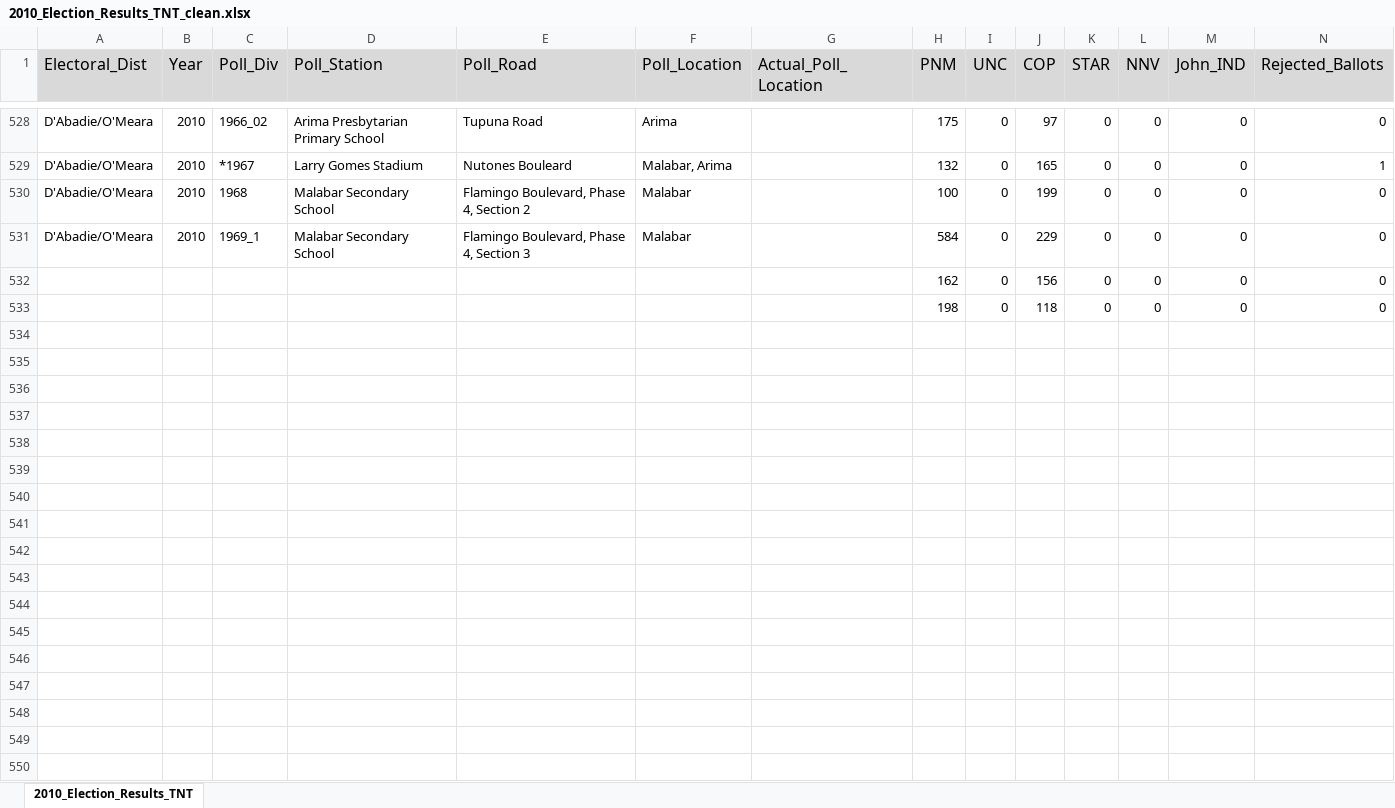
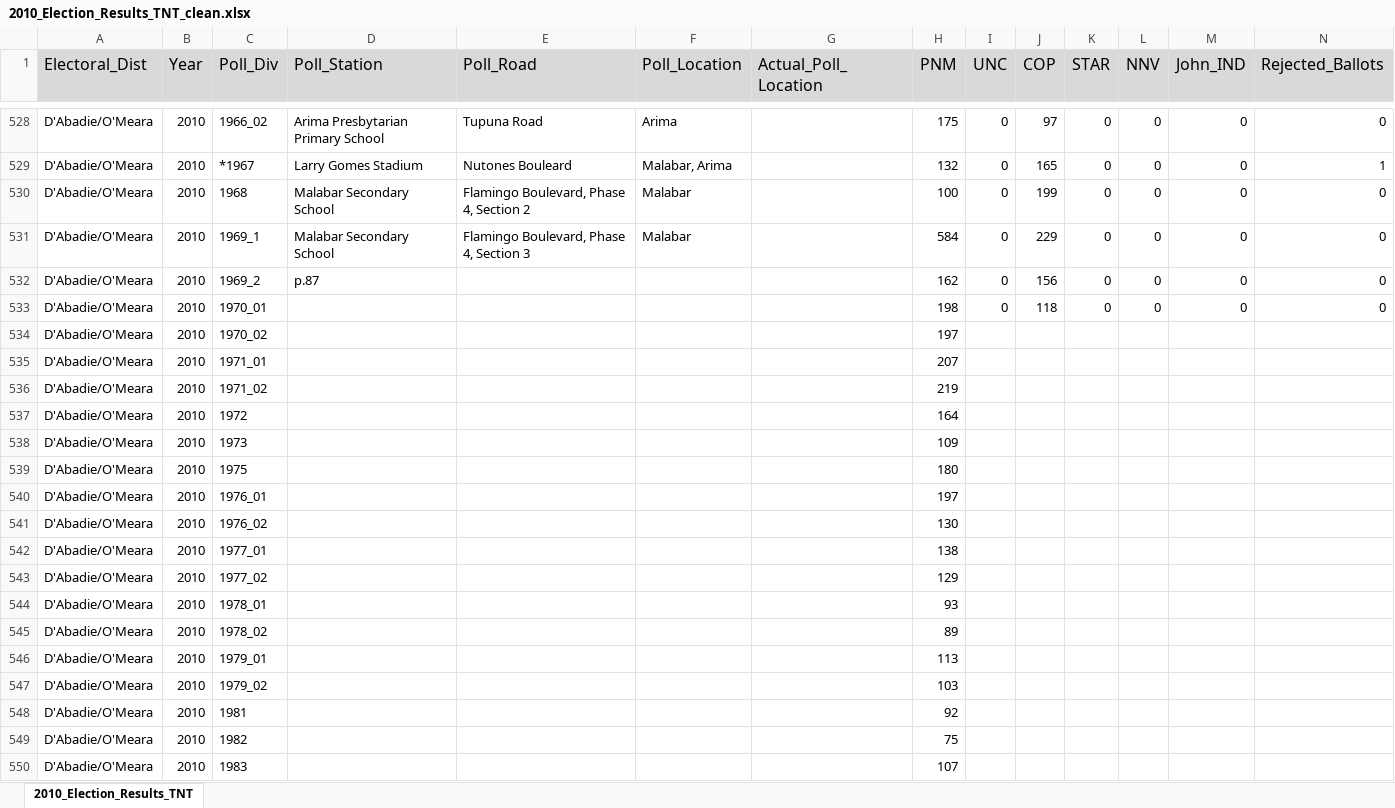
Before and after one commit to rossping/Inclusion_by_Design, an Excel workbook: 2010_Election_Results_TNT_clean.xlsx, sheet 2010_Election_Results_TNT, drawn as a sheet; only a part is shown, gaps mark what is left out; values as stored, in another font and other column widths than the file's, no borders; rows hold the shown columns only; the diff covers the shown part only; the diff names each change by its address in the sheet, - before the commit and + after, or states it on an @@ line.

Commit message:
adding more 2010 elelection data

```diff
--- a/2010_Election_Results_TNT_clean.xlsx (sheet 2010_Election_Results_TNT)
+++ b/2010_Election_Results_TNT_clean.xlsx (sheet 2010_Election_Results_TNT)
-A532:A533 (Electoral_Dist): (empty)
+A532:A533 (Electoral_Dist): D'Abadie/O'Meara
-B532:B533 (Year): (empty)
+B532:B533 (Year): 2010
-C532 (Poll_Div): (empty)
+C532 (Poll_Div): 1969_2
-D532 (Poll_Station): (empty)
+D532 (Poll_Station): p.87
-C533 (Poll_Div): (empty)
+C533 (Poll_Div): 1970_01
+row 534: D'Abadie/O'Meara | 2010 | 1970_02 |  |  |  |  | 197
+row 535: D'Abadie/O'Meara | 2010 | 1971_01 |  |  |  |  | 207
+row 536: D'Abadie/O'Meara | 2010 | 1971_02 |  |  |  |  | 219
+row 537: D'Abadie/O'Meara | 2010 | 1972 |  |  |  |  | 164
+row 538: D'Abadie/O'Meara | 2010 | 1973 |  |  |  |  | 109
+row 539: D'Abadie/O'Meara | 2010 | 1975 |  |  |  |  | 180
+row 540: D'Abadie/O'Meara | 2010 | 1976_01 |  |  |  |  | 197
+row 541: D'Abadie/O'Meara | 2010 | 1976_02 |  |  |  |  | 130
+row 542: D'Abadie/O'Meara | 2010 | 1977_01 |  |  |  |  | 138
+row 543: D'Abadie/O'Meara | 2010 | 1977_02 |  |  |  |  | 129
+row 544: D'Abadie/O'Meara | 2010 | 1978_01 |  |  |  |  | 93
+row 545: D'Abadie/O'Meara | 2010 | 1978_02 |  |  |  |  | 89
+row 546: D'Abadie/O'Meara | 2010 | 1979_01 |  |  |  |  | 113
+row 547: D'Abadie/O'Meara | 2010 | 1979_02 |  |  |  |  | 103
+row 548: D'Abadie/O'Meara | 2010 | 1981 |  |  |  |  | 92
+row 549: D'Abadie/O'Meara | 2010 | 1982 |  |  |  |  | 75
+row 550: D'Abadie/O'Meara | 2010 | 1983 |  |  |  |  | 107
```
Also changed, not shown: 499 added rows elsewhere in this sheet.
